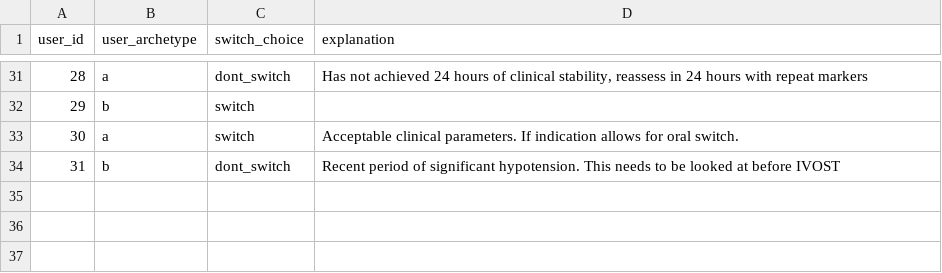
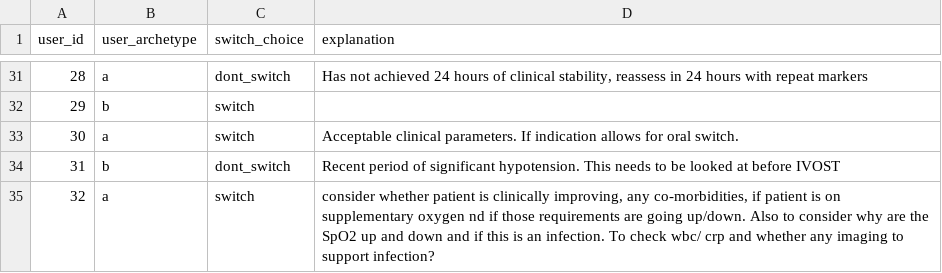
Before and after one commit to WilliamBolton/cdss_demo, a CSV file: cdss_1/cdss_1/switch_results/patient_11_choices.csv, drawn as a sheet; only a part is shown, gaps mark what is left out; the diff names each change by its address in the sheet, - before the commit and + after, or states it on an @@ line.

```diff
--- a/cdss_1/cdss_1/switch_results/patient_11_choices.csv
+++ b/cdss_1/cdss_1/switch_results/patient_11_choices.csv
+row 35: 32 | a | switch | consider whether patient is clinically improving, any co-morbidities, if patient is on supplementary oxygen nd if those requirements are going up/down. Also to consider why are the SpO2 up and down and if this is an infection. To check wbc/ crp and whether any imaging to support infection?
```
Also changed, not shown: cdss_1/cdss_1/hover_results/demo_hover_events.csv, cdss_1/cdss_1/switch_results/patient_10_choices.csv, 19 other files.
